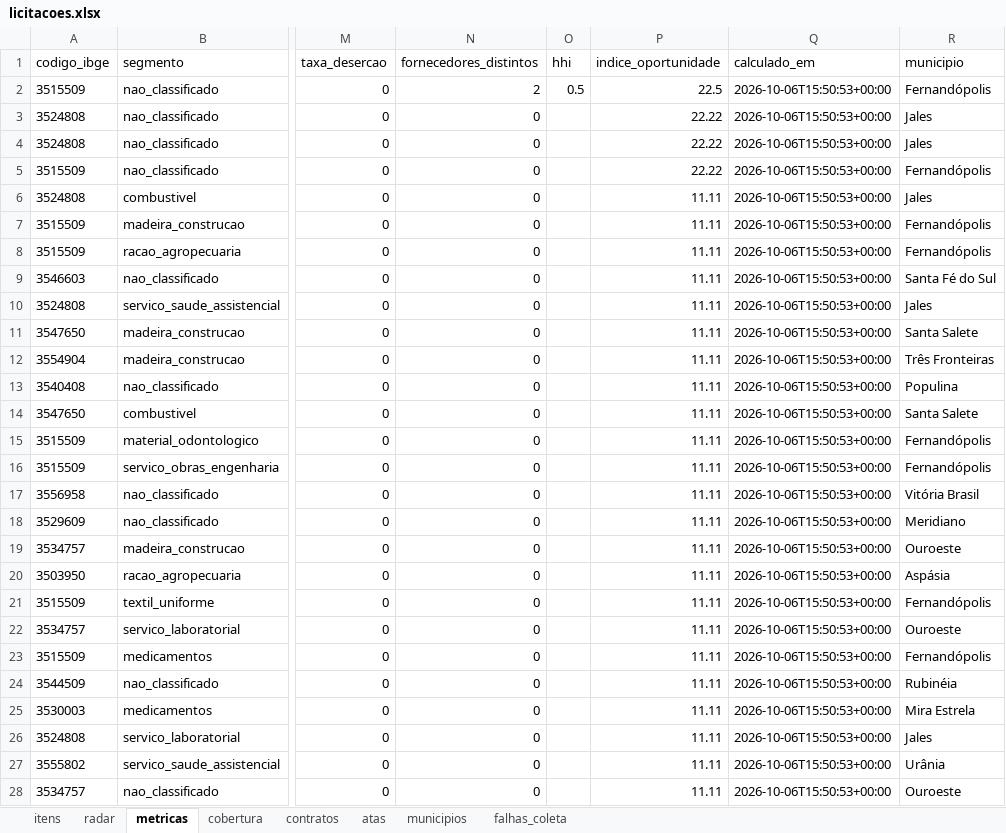
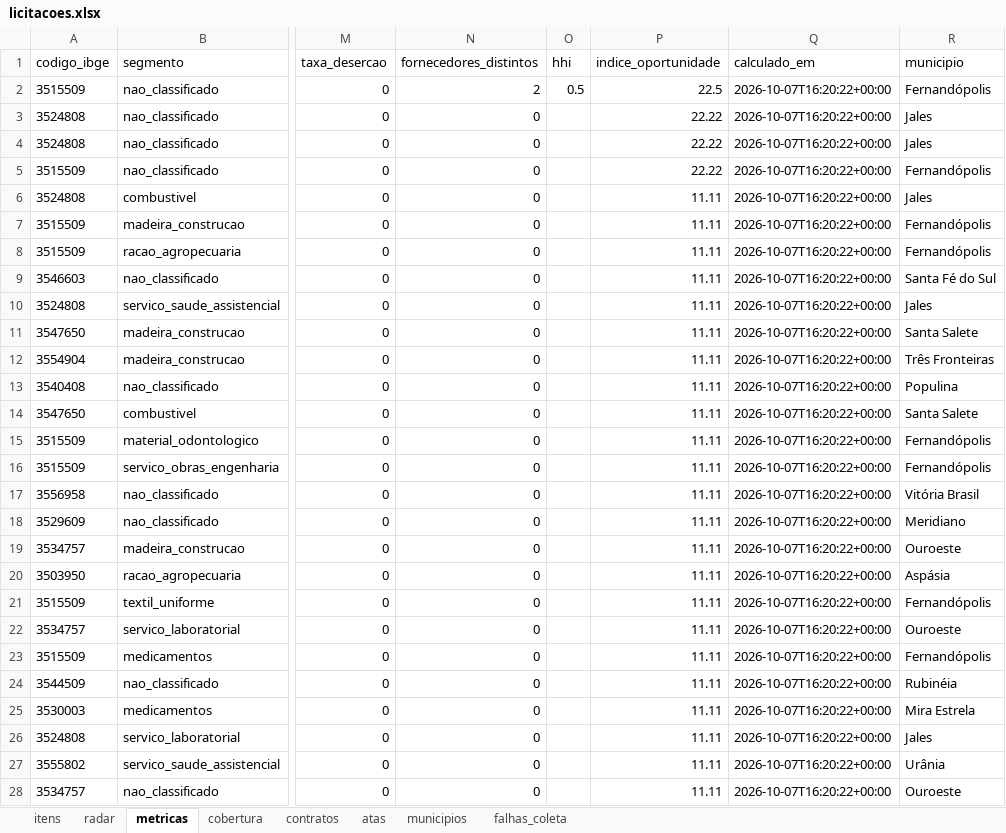
Before and after one commit to hub-ramos/licitacao, an Excel workbook: dados/licitacoes.xlsx, sheet metricas, drawn as a sheet; only a part is shown, gaps mark what is left out; values as stored, in another font and other column widths than the file's, no borders; the diff covers the shown part only; the diff names each change by its address in the sheet, - before the commit and + after, or states it on an @@ line.

```diff
--- a/dados/licitacoes.xlsx (sheet metricas)
+++ b/dados/licitacoes.xlsx (sheet metricas)
-Q2:Q28 (calculado_em): 2026-10-06T15:50:53+00:00
+Q2:Q28 (calculado_em): 2026-10-07T16:20:22+00:00
```
Also changed, not shown: 84 edited cells elsewhere in this sheet, sheet radar, 4 other files.
